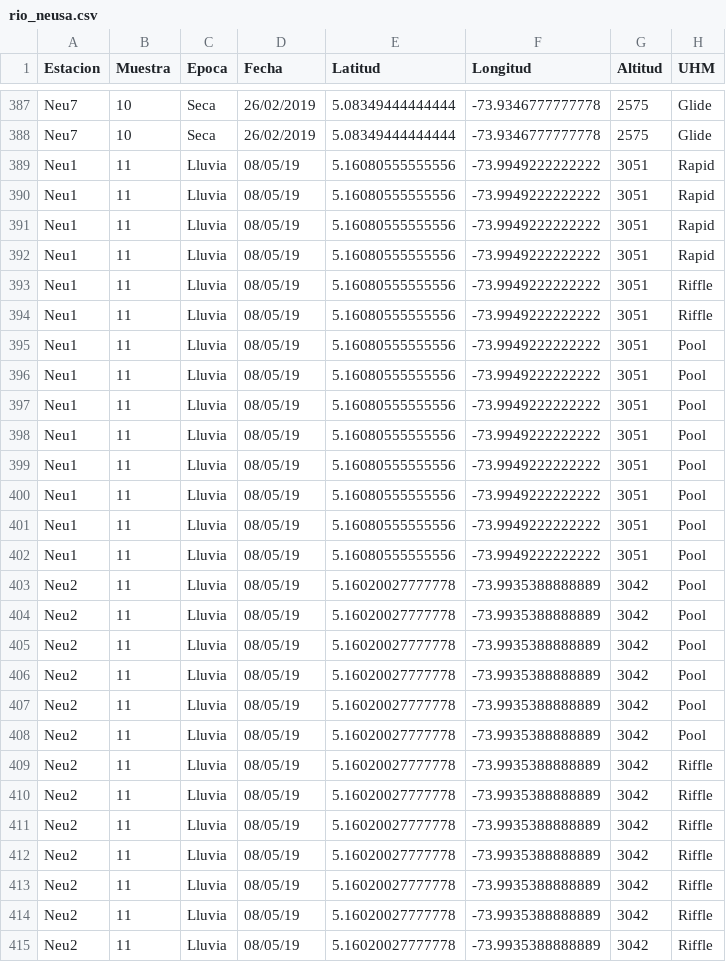
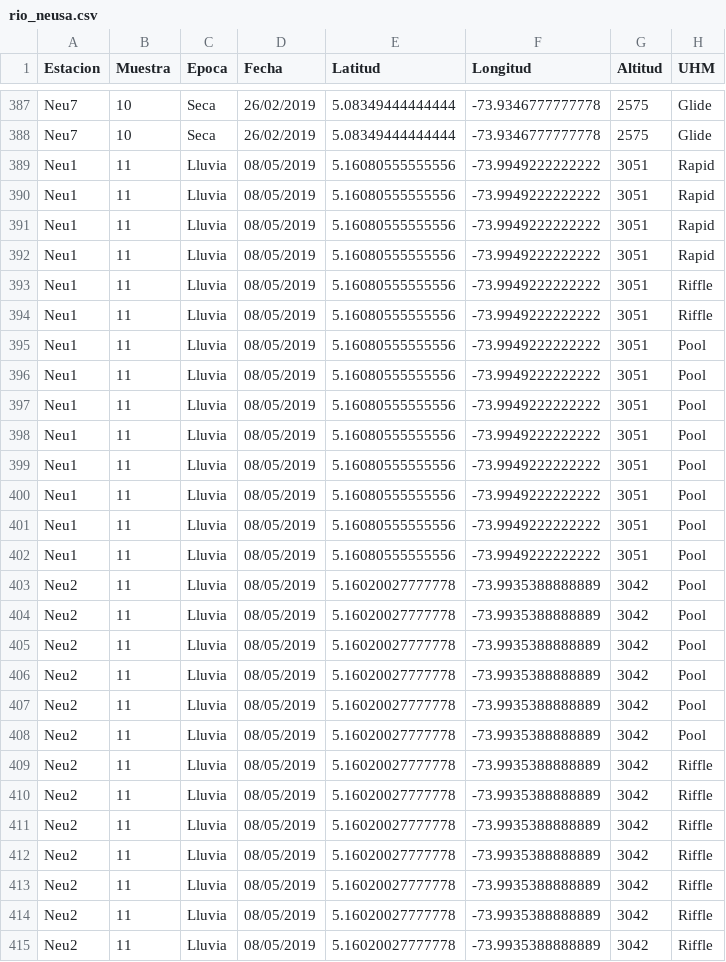
Before and after one commit to MichaelVel/Trabajo-Grado, a CSV file: Data/rio_neusa.csv, drawn as a sheet; only a part is shown, gaps mark what is left out; the diff covers the shown part only; the diff names each change by its address in the sheet, - before the commit and + after, or states it on an @@ line.

```diff
--- a/Data/rio_neusa.csv
+++ b/Data/rio_neusa.csv
-D389:D415 (Fecha): 08/05/19
+D389:D415 (Fecha): 08/05/2019
```
Also changed, not shown: 146 edited cells elsewhere in this file, 2 other files.
